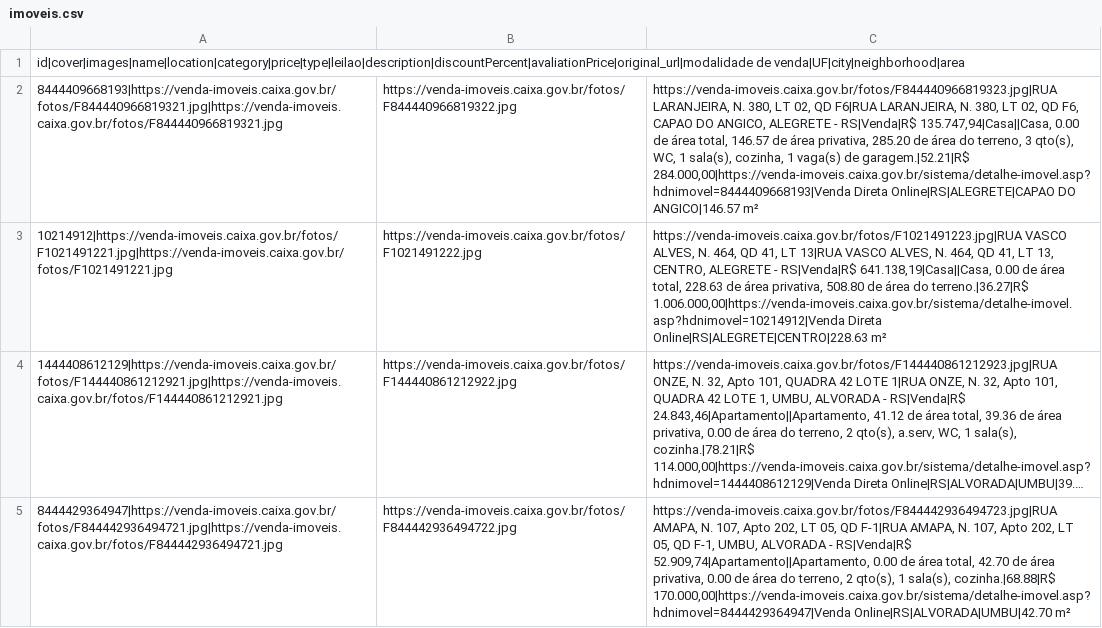
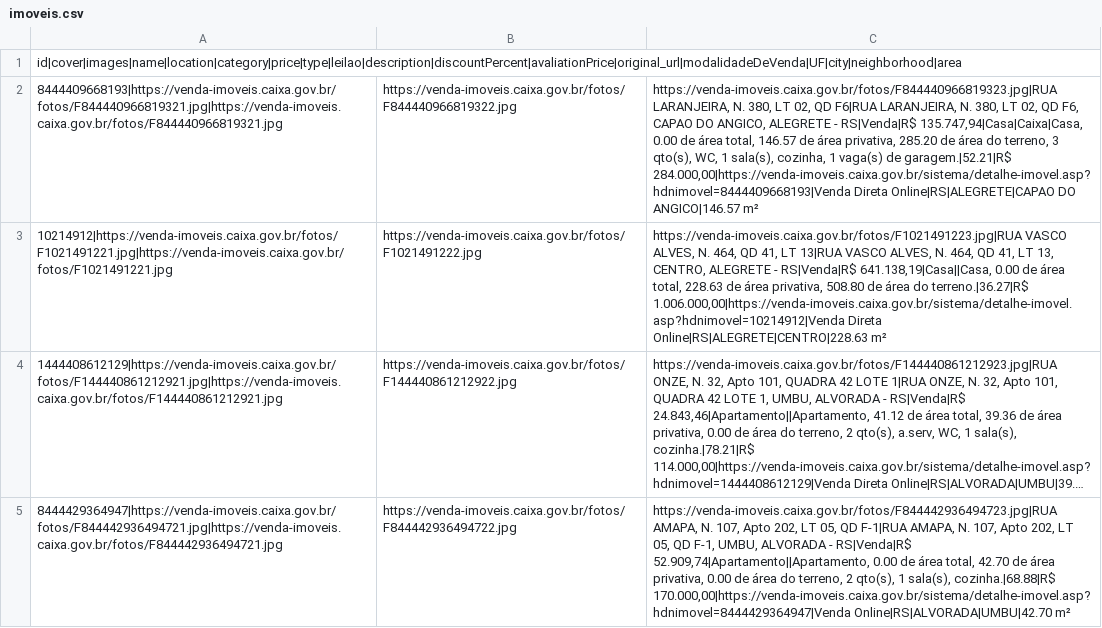
Before and after one commit to benchmarkimobiliaria-coder/benchmarkimobiliaria-website, a CSV file: data/imoveis.csv, drawn as a sheet; only a part is shown; long unchanged cells end in …; the diff names each change by its address in the sheet, - before the commit and + after, or states it on an @@ line.

```diff
--- a/data/imoveis.csv
+++ b/data/imoveis.csv
-A1: id|cover|images|name|location|category|price|type|leilao|description|discountPercent|avaliationPrice|original_url|modalidade de venda|UF|city|neighborhood|area
+A1: id|cover|images|name|location|category|price|type|leilao|description|discountPercent|avaliationPrice|original_url|modalidadeDeVenda|UF|city|neighborhood|area
-C2: …- RS|Venda|R$ 135.747,94|Casa||Casa, 0.00 de…
+C2: …- RS|Venda|R$ 135.747,94|Casa|Caixa|Casa, 0.00 de…
```
Also changed, not shown: 12 other files.
